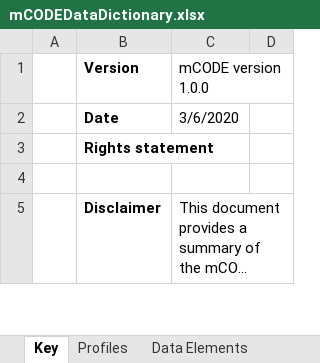
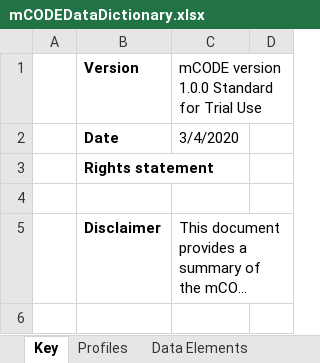
Before and after one commit to HL7/fhir-mCODE-ig, an Excel workbook: input/images/mCODEDataDictionary.xlsx, sheet Key, drawn as a sheet; only a part is shown; long unchanged cells end in …; values as stored, in another font and other column widths than the file's, no borders; the diff covers the shown part only; the diff names each change by its address in the sheet, - before the commit and + after, or states it on an @@ line.

```diff
--- a/input/images/mCODEDataDictionary.xlsx (sheet Key)
+++ b/input/images/mCODEDataDictionary.xlsx (sheet Key)
-C1: mCODE version 1.0.0
+C1: mCODE version 1.0.0 Standard for Trial Use
-C2: 3/6/2020
+C2: 3/4/2020
+row 6: (empty)
```
Also changed, not shown: 1 added row and 1 edited cell elsewhere in this sheet.
